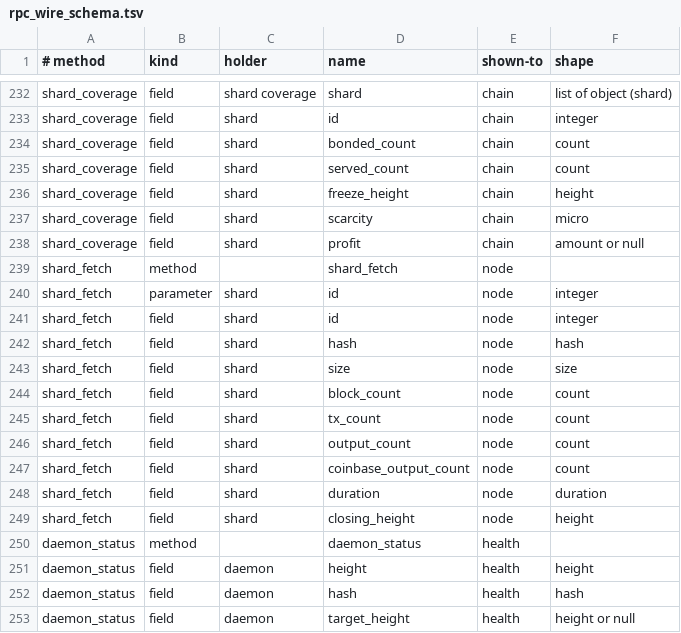
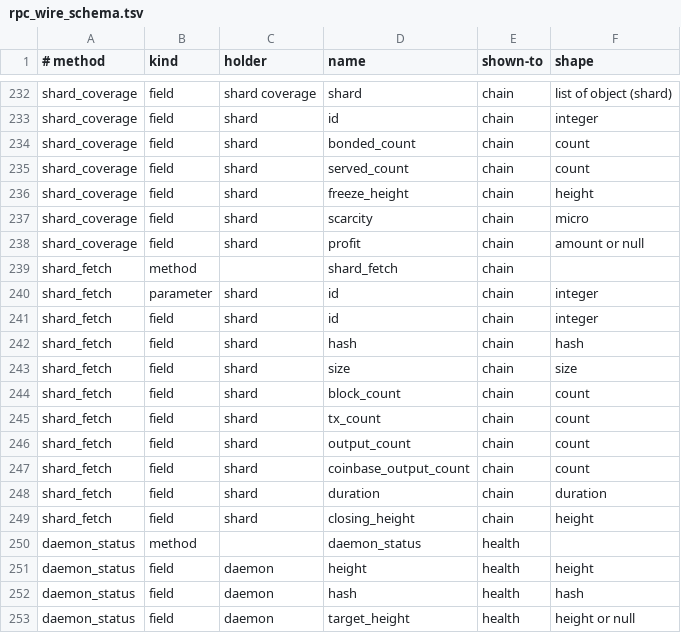
Before and after one commit to Shekyl-Foundation/shekyl-core, a TSV file: docs/generated/rpc_wire_schema.tsv, drawn as a sheet; only a part is shown, gaps mark what is left out.

Commit message:
rpc 4.0: shard_fetch through one scheduler per Tor node, under chain
A node with a Tor builds one fetch scheduler, whether or not it mines.
The bundle producer reads through it when the node mines, and the
shard view's desk answers shard_fetch through it on every such node. A
node with Tor off builds none and refuses shard_fetch with
RefusedByMethod, shard.tor-off (IG-Q90).

The fetch client carries two lanes. The producer starts at most
READS_AT_ONCE reads, view flights hold at most VIEW_SLOTS (2: one for
the bounded permit's flight, one for the host's beside it), and the
client is sized to exactly the lanes it serves, so a started producer
read never waits behind a view and READ_CEILING stays true. A priority
on one shared semaphore could not keep that: a view already holding a
slot would still make a producer read wait.

IG-Q90's permit lives at the desk's cache miss: a bounded caller that
would open a flight takes the one bounded permit; a cached view or a
flight in the air takes none; a refused caller is OverResourceBound,
bound.shard, and nothing is queued. The host takes no permit.

With the bound wired, shard_fetch moves to the chain grant (IG-Q91), so
the view listener answers it; the schema and both admission lists move
with it.

The desk adapter moves from shekyld's library half into shekyl-node,
where the scheduler is built; shekyld is its main alone again. The
shard view joins the node's Handles, and a daemon with no node answers
it not ready, as every other absent handle does.

producer_descriptors becomes fetch_descriptors: the client's slots
whenever Tor is on, the view lane on every Tor node and the producer's
reads beside it when mining. The daemon's reservation follows.

The wallet contract maps shard.tor-off to -29536 with cause tor_off,
and bound.shard to a new -29537 SHARD_VIEW_BUSY (transient), never
folded into an existing code.

Tests, each seen red under its edit: the bounded permit and the
unqueued refusal (no permit; permit before the cache check); a cached
view with the permit out (permit before the cache check); the view
lane beside other reads (no lane); descriptors per Tor and mining
(client without the lane; producer reads for an idle node); Tor off
refuses as Tor off (SkeletonAbsent for no scheduler); a non-mining Tor
node answers through its desk (scheduler for mining nodes only).

```diff
--- a/docs/generated/rpc_wire_schema.tsv
+++ b/docs/generated/rpc_wire_schema.tsv
@@ -238,13 +238,13 @@ shard_coverage	field	shard	scarcity	chain	micro
 shard_coverage	field	shard	profit	chain	amount or null
-shard_fetch	method		shard_fetch	node	
-shard_fetch	parameter	shard	id	node	integer
-shard_fetch	field	shard	id	node	integer
-shard_fetch	field	shard	hash	node	hash
-shard_fetch	field	shard	size	node	size
-shard_fetch	field	shard	block_count	node	count
-shard_fetch	field	shard	tx_count	node	count
-shard_fetch	field	shard	output_count	node	count
-shard_fetch	field	shard	coinbase_output_count	node	count
-shard_fetch	field	shard	duration	node	duration
-shard_fetch	field	shard	closing_height	node	height
+shard_fetch	method		shard_fetch	chain	
+shard_fetch	parameter	shard	id	chain	integer
+shard_fetch	field	shard	id	chain	integer
+shard_fetch	field	shard	hash	chain	hash
+shard_fetch	field	shard	size	chain	size
+shard_fetch	field	shard	block_count	chain	count
+shard_fetch	field	shard	tx_count	chain	count
+shard_fetch	field	shard	output_count	chain	count
+shard_fetch	field	shard	coinbase_output_count	chain	count
+shard_fetch	field	shard	duration	chain	duration
+shard_fetch	field	shard	closing_height	chain	height
 daemon_status	method		daemon_status	health	
```
Also changed, not shown: 31 other files.
